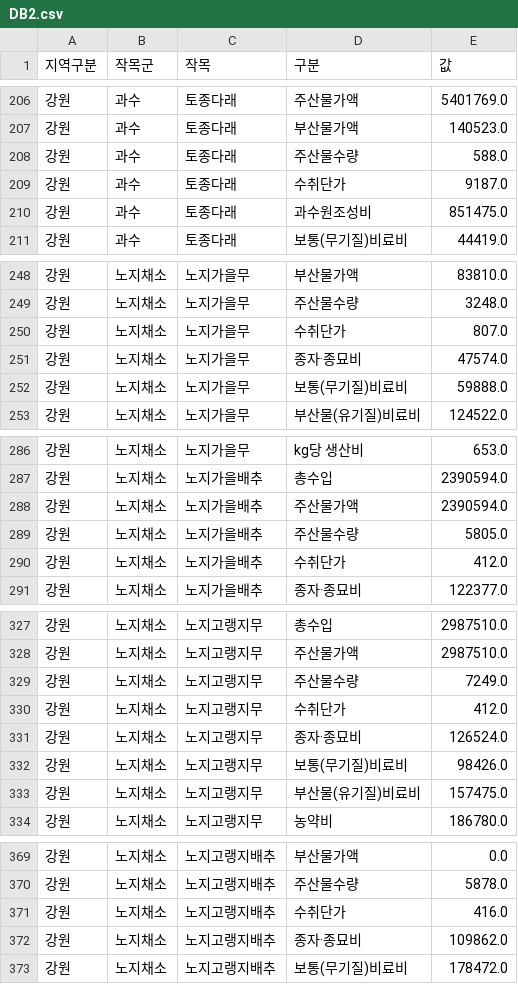
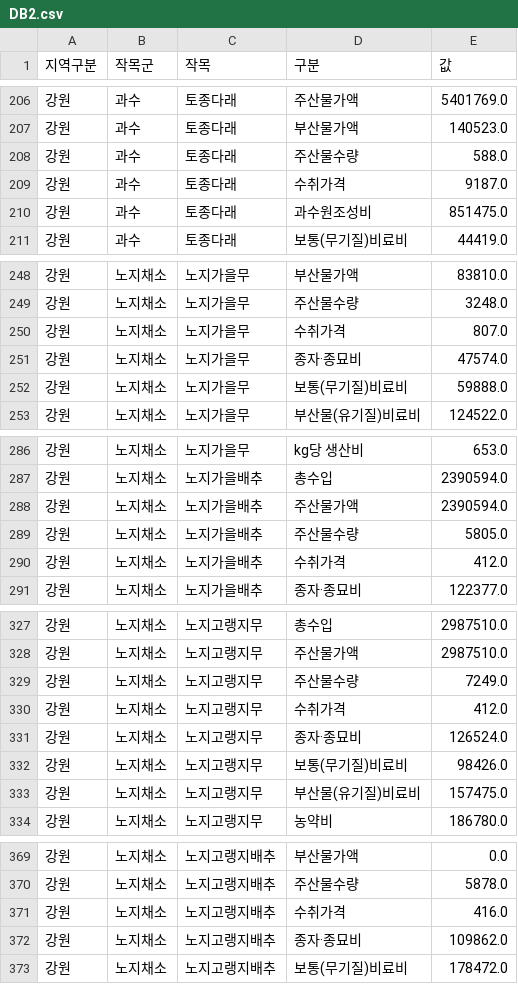
Before and after one commit to soonpark2/project1, a CSV file: DB2.csv, drawn as a sheet; only a part is shown, gaps mark what is left out; the diff covers the shown part only.

```diff
--- a/DB2.csv
+++ b/DB2.csv
@@ -208,3 +208,3 @@
 강원,과수,토종다래,주산물수량,588.0
-강원,과수,토종다래,수취단가,9187.0
+강원,과수,토종다래,수취가격,9187.0
 강원,과수,토종다래,과수원조성비,851475.0
@@ -249,3 +249,3 @@
 강원,노지채소,노지가을무,주산물수량,3248.0
-강원,노지채소,노지가을무,수취단가,807.0
+강원,노지채소,노지가을무,수취가격,807.0
 강원,노지채소,노지가을무,종자·종묘비,47574.0
@@ -289,3 +289,3 @@
 강원,노지채소,노지가을배추,주산물수량,5805.0
-강원,노지채소,노지가을배추,수취단가,412.0
+강원,노지채소,노지가을배추,수취가격,412.0
 강원,노지채소,노지가을배추,종자·종묘비,122377.0
@@ -329,3 +329,3 @@
 강원,노지채소,노지고랭지무,주산물수량,7249.0
-강원,노지채소,노지고랭지무,수취단가,412.0
+강원,노지채소,노지고랭지무,수취가격,412.0
 강원,노지채소,노지고랭지무,종자·종묘비,126524.0
@@ -370,3 +370,3 @@
 강원,노지채소,노지고랭지배추,주산물수량,5878.0
-강원,노지채소,노지고랭지배추,수취단가,416.0
+강원,노지채소,노지고랭지배추,수취가격,416.0
 강원,노지채소,노지고랭지배추,종자·종묘비,109862.0
```
Also changed, not shown: 64 edited cells elsewhere in this file.
